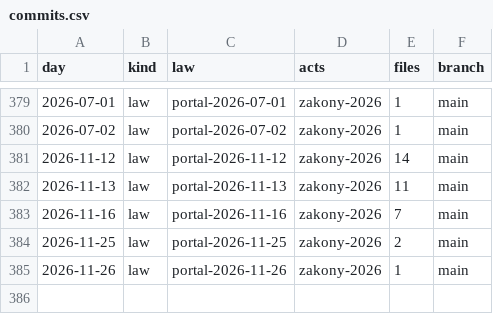
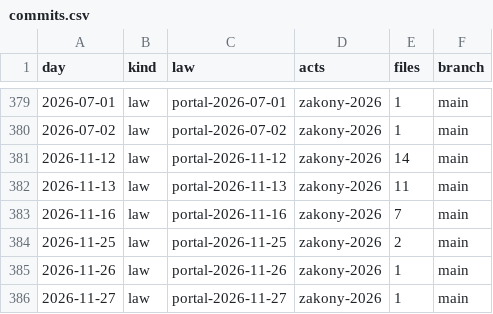
Before and after one commit to lexifina/russia-vologda-law, a CSV file: data/commits.csv, drawn as a sheet; only a part is shown, gaps mark what is left out.

Commit message:
Documentation, tables, tools and REPRODUCE.md
Appended 1 commits to fb12ff32d79f; corpus sha256 fb7f0fb6a5b9a4e51aa3ab9e18f789cf54ac7752e73aefa9d7e6f5b61c05edce, data retrieved 2026-11-28.

Kind: documentation
Check: ru-pravo-vologda-20261128T061644Z

```diff
--- a/data/commits.csv
+++ b/data/commits.csv
@@ -385 +385,2 @@ day,kind,law,acts,files,branch
 2026-11-26,law,portal-2026-11-26,zakony-2026,1,main
+2026-11-27,law,portal-2026-11-27,zakony-2026,1,main
```
Also changed, not shown: data/laws.csv, data/provisions.tsv, 6 other files.
